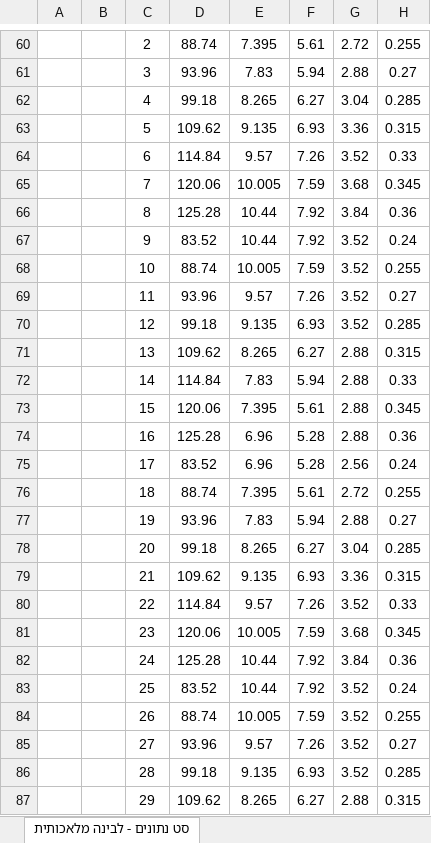
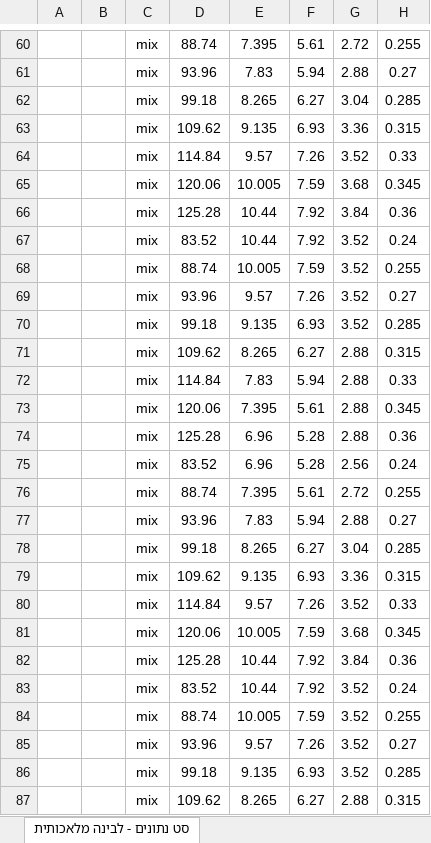
Before and after one commit to itayzaada/DCB_prediction_Using_Machine_Learning, an Excel workbook: data - DCB2.xlsx, sheet סט נתונים - לבינה מלאכותית, drawn as a sheet; only a part is shown, gaps mark what is left out; values as stored, in another font and other column widths than the file's, no borders; the diff covers the shown part only; the diff names each change by its address in the sheet, - before the commit and + after, or states it on an @@ line.

```diff
--- a/data - DCB2.xlsx (sheet סט נתונים - לבינה מלאכותית)
+++ b/data - DCB2.xlsx (sheet סט נתונים - לבינה מלאכותית)
-C60: 2
+C60: mix
-C61: 3
+C61: mix
-C62: 4
+C62: mix
-C63: 5
+C63: mix
-C64: 6
+C64: mix
-C65: 7
+C65: mix
-C66: 8
+C66: mix
-C67: 9
+C67: mix
-C68: 10
+C68: mix
-C69: 11
+C69: mix
-C70: 12
+C70: mix
-C71: 13
+C71: mix
-C72: 14
+C72: mix
-C73: 15
+C73: mix
-C74: 16
+C74: mix
-C75: 17
+C75: mix
-C76: 18
+C76: mix
-C77: 19
+C77: mix
-C78: 20
+C78: mix
-C79: 21
+C79: mix
-C80: 22
+C80: mix
-C81: 23
+C81: mix
-C82: 24
+C82: mix
-C83: 25
+C83: mix
-C84: 26
+C84: mix
-C85: 27
+C85: mix
-C86: 28
+C86: mix
-C87: 29
+C87: mix
```
Also changed, not shown: 59 edited cells and cell formats elsewhere in this sheet, 8 other files.
